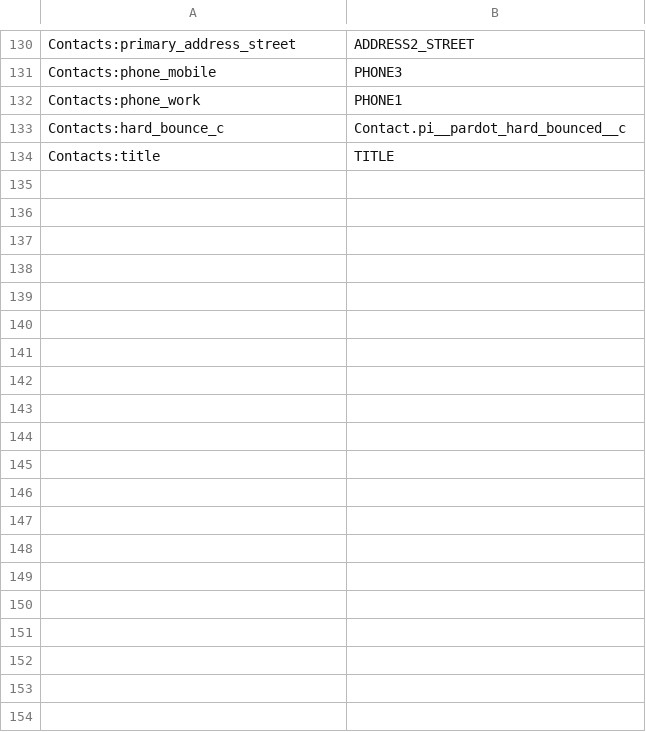
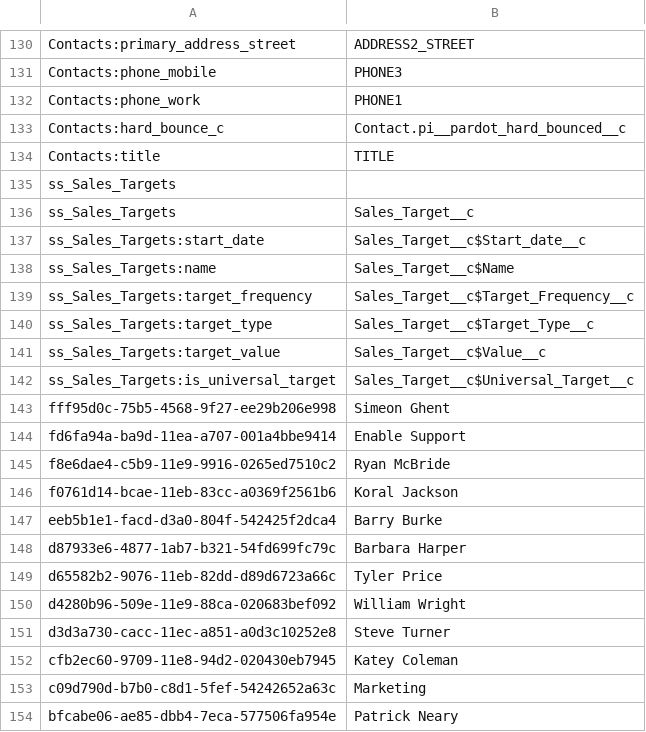
Before and after one commit to manhntbkit/GenerateReportXML, a CSV file: src/data/csv/sugarToSalesforce.csv, drawn as a sheet; only a part is shown, gaps mark what is left out; the diff covers the shown part only.

Commit message:
mapping

```diff
--- a/src/data/csv/sugarToSalesforce.csv
+++ b/src/data/csv/sugarToSalesforce.csv
@@ -134 +134,21 @@ Contacts:hard_bounce_c,Contact.pi__pardot_hard_bounced__c
 Contacts:title,TITLE
+ss_Sales_Targets,
+ss_Sales_Targets,Sales_Target__c
+ss_Sales_Targets:start_date,Sales_Target__c$Start_date__c
+ss_Sales_Targets:name,Sales_Target__c$Name
+ss_Sales_Targets:target_frequency,Sales_Target__c$Target_Frequency__c
+ss_Sales_Targets:target_type,Sales_Target__c$Target_Type__c
+ss_Sales_Targets:target_value,Sales_Target__c$Value__c
+ss_Sales_Targets:is_universal_target,Sales_Target__c$Universal_Target__c
+fff95d0c-75b5-4568-9f27-ee29b206e998,Simeon Ghent
+fd6fa94a-ba9d-11ea-a707-001a4bbe9414,Enable Support
+f8e6dae4-c5b9-11e9-9916-0265ed7510c2,Ryan McBride
+f0761d14-bcae-11eb-83cc-a0369f2561b6,Koral Jackson
+eeb5b1e1-facd-d3a0-804f-542425f2dca4,Barry Burke
+d87933e6-4877-1ab7-b321-54fd699fc79c,Barbara Harper
+d65582b2-9076-11eb-82dd-d89d6723a66c,Tyler Price
+d4280b96-509e-11e9-88ca-020683bef092,William Wright
+d3d3a730-cacc-11ec-a851-a0d3c10252e8,Steve Turner
+cfb2ec60-9709-11e8-94d2-020430eb7945,Katey Coleman
+c09d790d-b7b0-c8d1-5fef-54242652a63c,Marketing
+bfcabe06-ae85-dbb4-7eca-577506fa954e,Patrick Neary
```
Also changed, not shown: 9 added rows and 1 edited cell elsewhere in this file.
